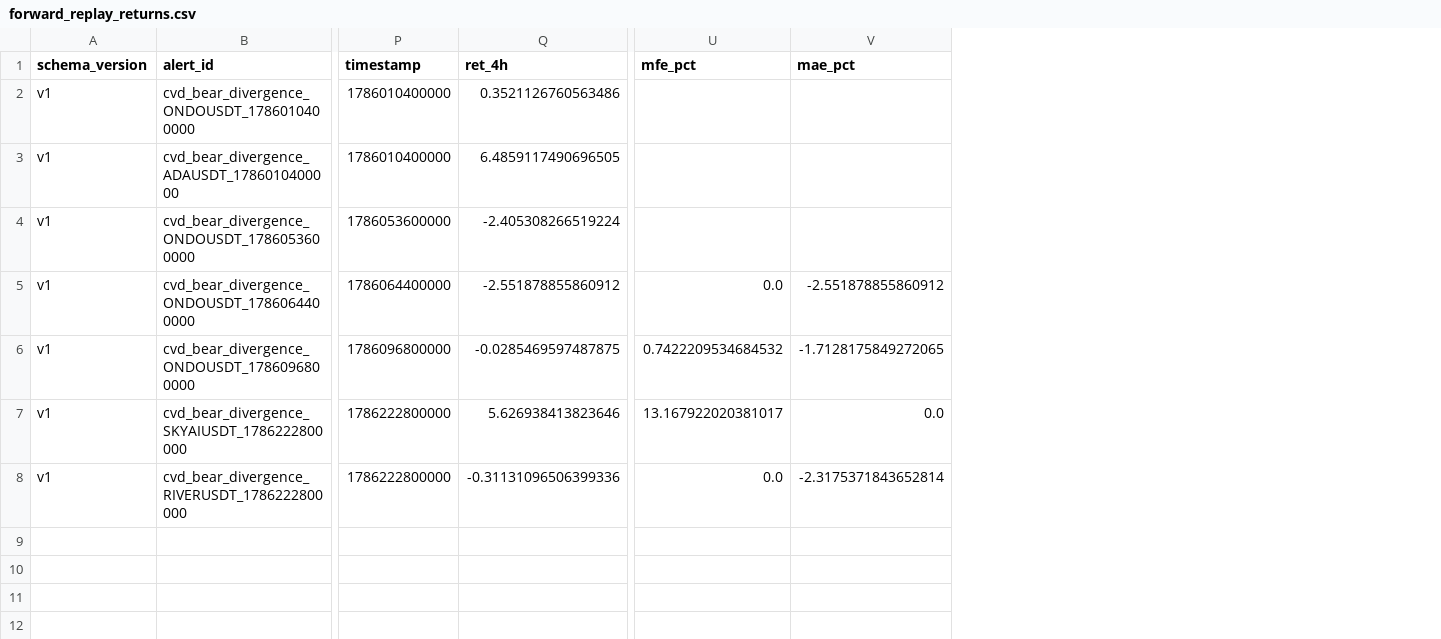
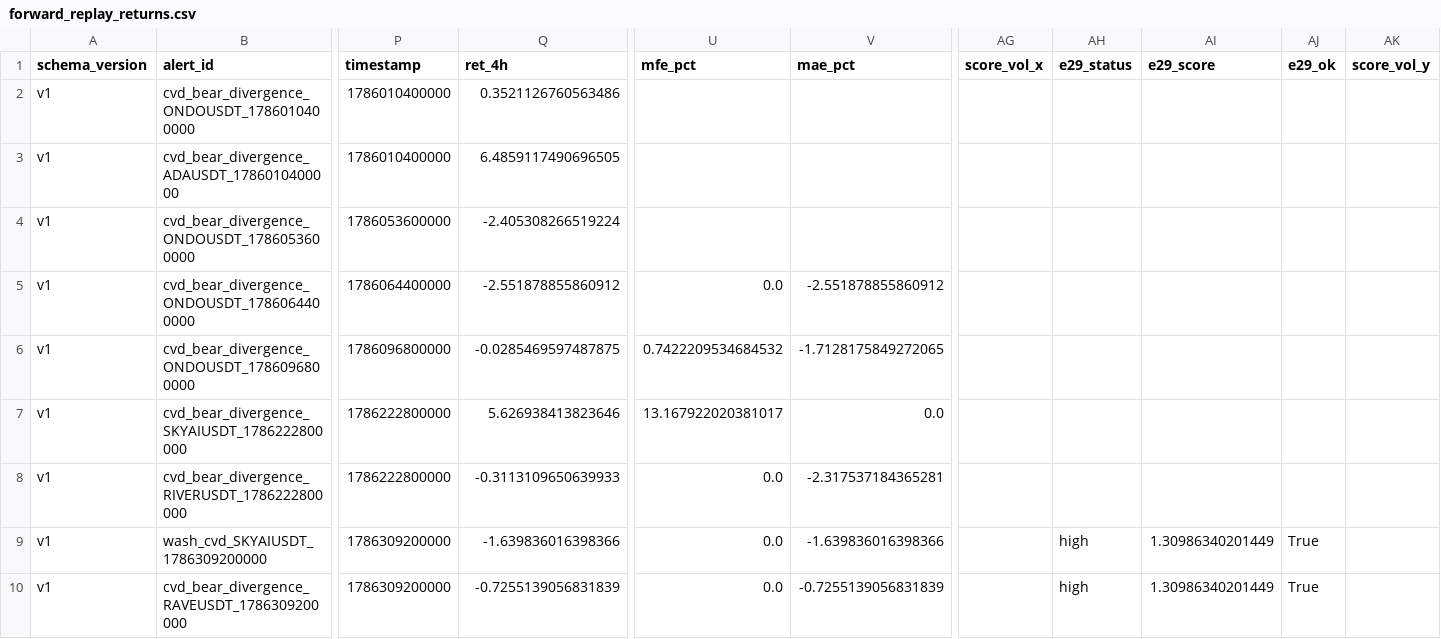
Before and after one commit to Yszdhhh/AlphaHive_V3, a CSV file: reports/forward_replay_returns.csv, drawn as a sheet; only a part is shown, gaps mark what is left out; rows hold the shown columns only; the diff names each change by its address in the sheet, - before the commit and + after, or states it on an @@ line.

```diff
--- a/reports/forward_replay_returns.csv
+++ b/reports/forward_replay_returns.csv
+column AG (score_vol_x), empty
+column AH (e29_status), empty
+column AI (e29_score), empty
+column AJ (e29_ok), empty
+column AK (score_vol_y), empty
-Q8 (ret_4h): -0.31131096506399336
+Q8 (ret_4h): -0.3113109650639933
-V8 (mae_pct): -2.3175371843652814
+V8 (mae_pct): -2.317537184365281
+row 9: v1 | wash_cvd_SKYAIUSDT_1786309200000 | 1786309200000 | -1.639836016398366 | 0.0 | -1.639836016398366 |  | high | 1.30986340201449 | True
+row 10: v1 | cvd_bear_divergence_RAVEUSDT_1786309200000 | 1786309200000 | -0.7255139056831839 | 0.0 | -0.7255139056831839 |  | high | 1.30986340201449 | True
```
Also changed, not shown: 4 other files.
